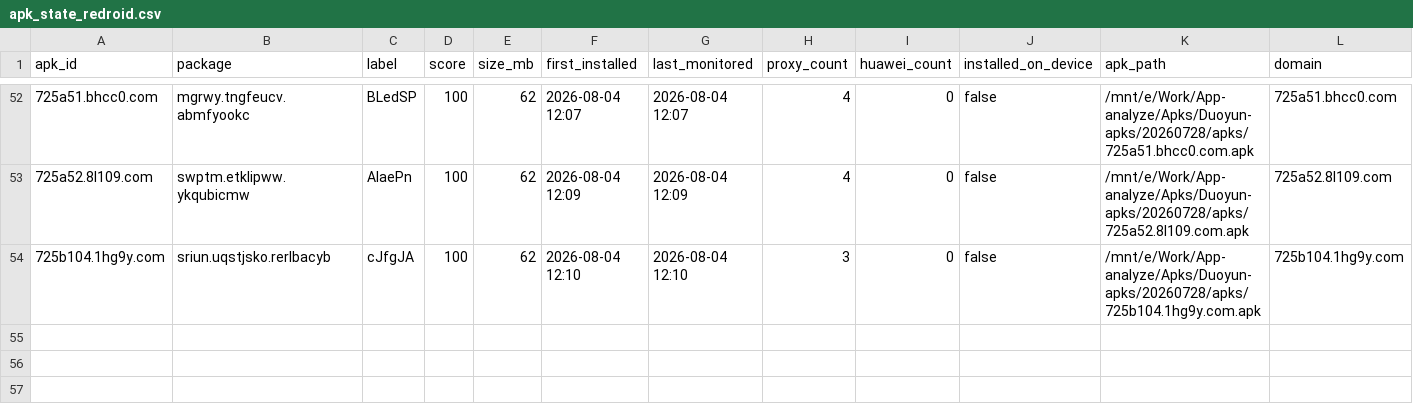
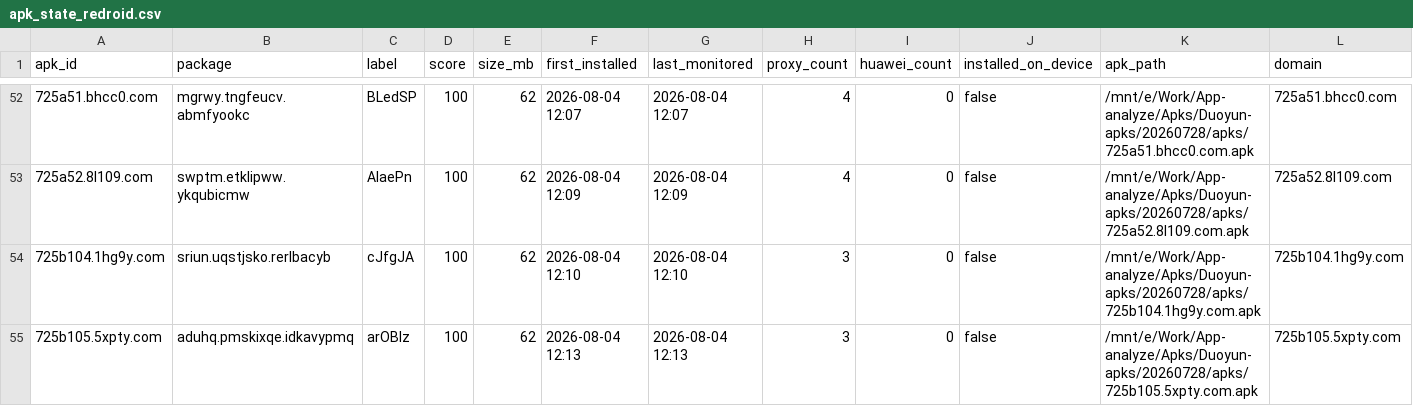
Before and after one commit to minionsjay/APK-Monitor, a CSV file: data/apk_state_redroid.csv, drawn as a sheet; only a part is shown, gaps mark what is left out; rows hold the shown columns only; the diff names each change by its address in the sheet, - before the commit and + after, or states it on an @@ line.

Commit message:
Redroid: 31APK, 111节点

```diff
--- a/data/apk_state_redroid.csv
+++ b/data/apk_state_redroid.csv
+row 55: 725b105.5xpty.com | aduhq.pmskixqe.idkavypmq | arOBlz | 100 | 62 | 2026-08-04 12:13 | 2026-08-04 12:13 | 3 | 0 | false | /mnt/e/Work/App-analyze/Apks/Duoyun-apks/20260728/apks/725b105.5xpty.com.apk | 725b105.5xpty.com
```
Also changed, not shown: 3 other files.
